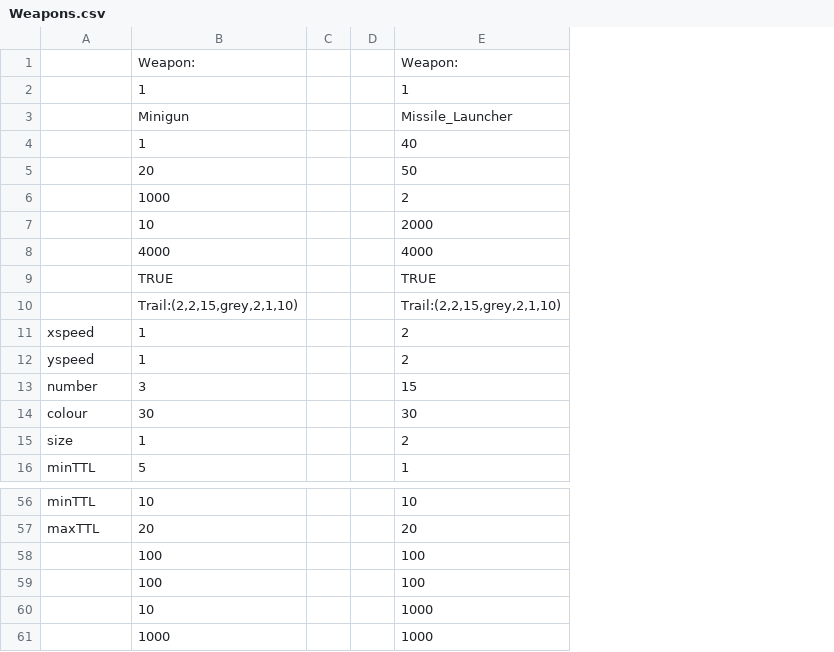
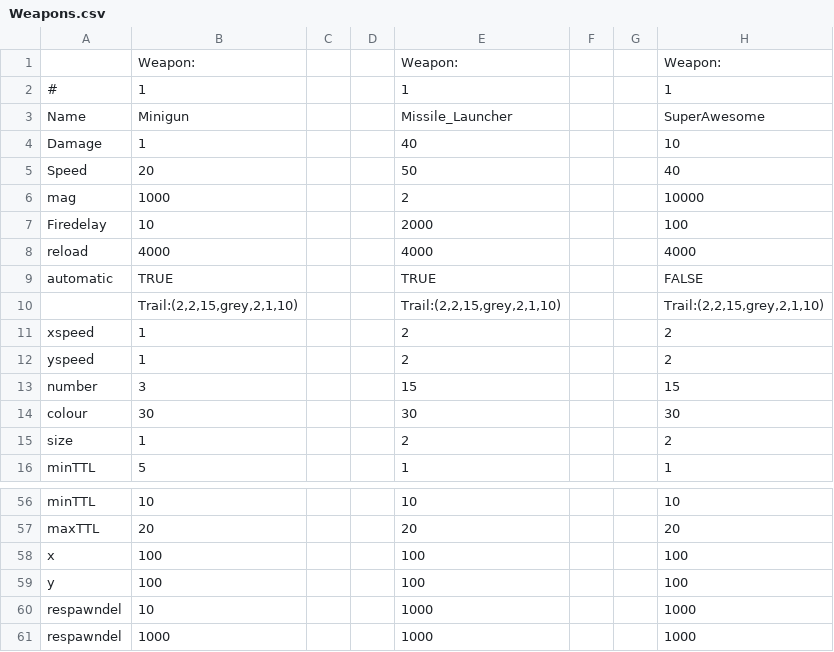
Before and after one commit to choltfo/Grade10programs, a CSV file: Tank/Campaign/Weapons.csv, drawn as a sheet; only a part is shown, gaps mark what is left out; the diff names each change by its address in the sheet, - before the commit and + after, or states it on an @@ line.

```diff
--- a/Tank/Campaign/Weapons.csv
+++ b/Tank/Campaign/Weapons.csv
+column F, empty
+column G, empty
+column H, rows 1-16: Weapon: | 1 | SuperAwesome | 10 | 40 | 10000 | 100 | 4000 | FALSE | Trail:(2,2,15,grey,2,1,10) | 2 | 2 | 15 | 30 | 2 | 1; rows 56-61: 10 | 20 | 100 | 100 | 1000 | 1000
-A2: (empty)
+A2: #
-A3: (empty)
+A3: Name
-A4: (empty)
+A4: Damage
-A5: (empty)
+A5: Speed
-A6: (empty)
+A6: mag
-A7: (empty)
+A7: Firedelay
-A8: (empty)
+A8: reload
-A9: (empty)
+A9: automatic
-A58: (empty)
+A58: x
-A59: (empty)
+A59: y
-A60:A61: (empty)
+A60:A61: respawndel
```
Also changed, not shown: 6 other files.
